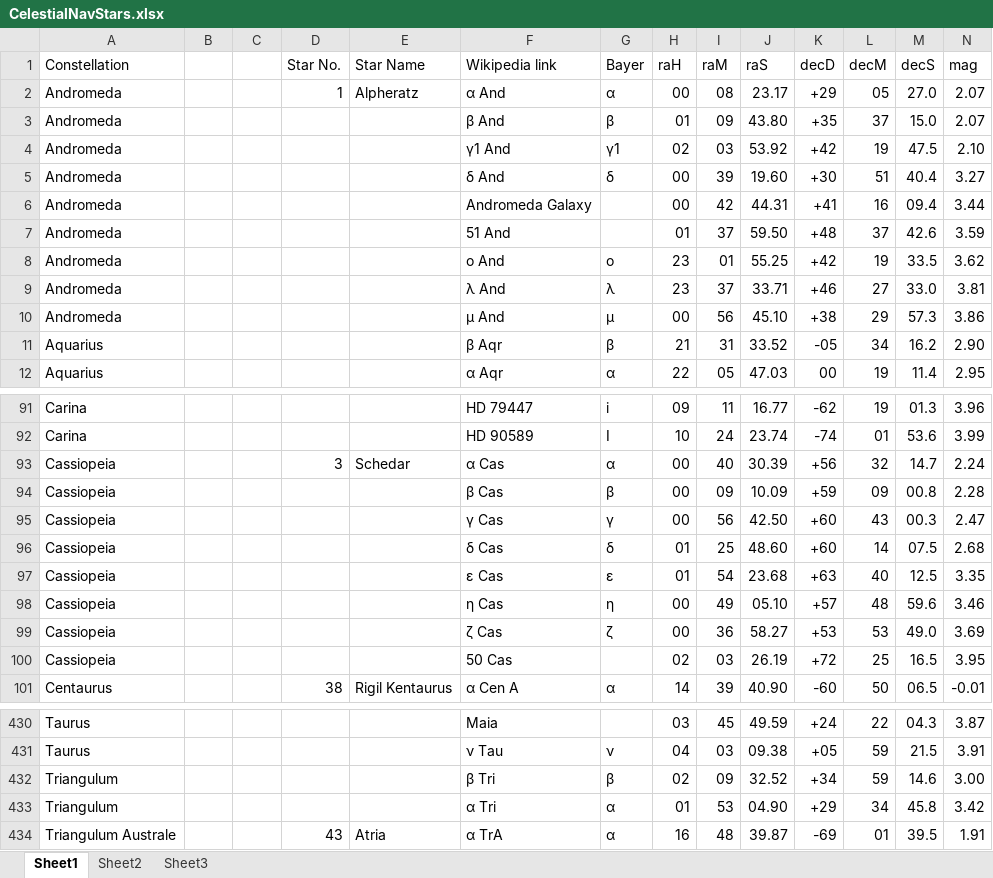
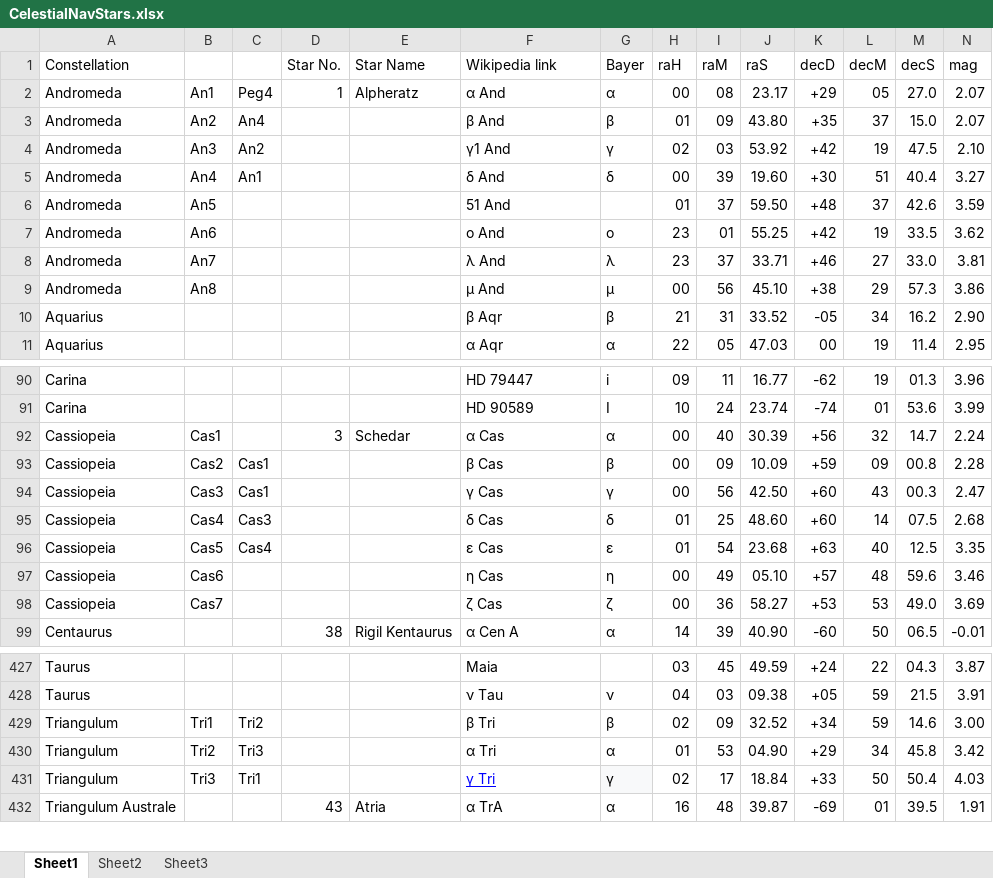
Before and after one commit to davidk64fnq/P3D-Scenario-Generator, an Excel workbook: Resources/Excel/CelestialNavStars.xlsx, sheet Sheet1, drawn as a sheet; only a part is shown, gaps mark what is left out; values as stored, in another font and other column widths than the file's, no borders; removed rows and columns are numbered as before the commit, all else as after; the diff covers the shown part only; the diff names each change by its address in the sheet, - before the commit and + after, or states it on an @@ line.

```diff
--- a/Resources/Excel/CelestialNavStars.xlsx (sheet Sheet1)
+++ b/Resources/Excel/CelestialNavStars.xlsx (sheet Sheet1)
-B2: (empty)
+B2: An1
-C2: (empty)
+C2: Peg4
-B3: (empty)
+B3: An2
-C3: (empty)
+C3: An4
-B4: (empty)
+B4: An3
-C4: (empty)
+C4: An2
-G4 (Bayer): γ1
+G4 (Bayer): γ
-B5: (empty)
+B5: An4
-C5: (empty)
+C5: An1
-row 6: Andromeda |  |  |  |  | Andromeda Galaxy |  | 00 | 42 | 44.31 | +41 | 16 | 09.4 | 3.44
-B6: (empty)
+B6: An5
-B7: (empty)
+B7: An6
-B8: (empty)
+B8: An7
-B9: (empty)
+B9: An8
-B92: (empty)
+B92: Cas1
-B93: (empty)
+B93: Cas2
-C93:C94: (empty)
+C93:C94: Cas1
-B94: (empty)
+B94: Cas3
-B95: (empty)
+B95: Cas4
-C95: (empty)
+C95: Cas3
-B96: (empty)
+B96: Cas5
-C96: (empty)
+C96: Cas4
-B97: (empty)
+B97: Cas6
-B98: (empty)
+B98: Cas7
-row 100: Cassiopeia |  |  |  |  | 50 Cas |  | 02 | 03 | 26.19 | +72 | 25 | 16.5 | 3.95
-B429: (empty)
+B429: Tri1
-C429: (empty)
+C429: Tri2
-B430: (empty)
+B430: Tri2
-C430: (empty)
+C430: Tri3
+row 431: Triangulum | Tri3 | Tri1 |  |  | γ Tri | γ | 02 | 17 | 18.84 | +33 | 50 | 50.4 | 4.03
```
Also changed, not shown: 4 added rows, 1 removed row and 29 edited cells elsewhere in this sheet, 5 other files.
